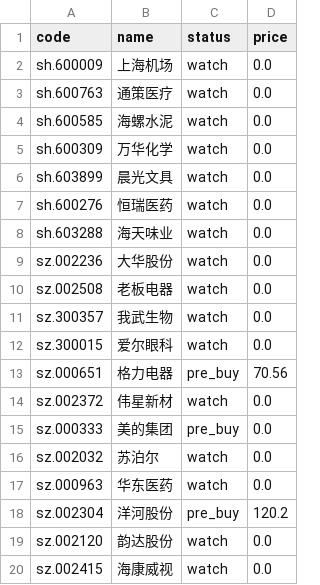
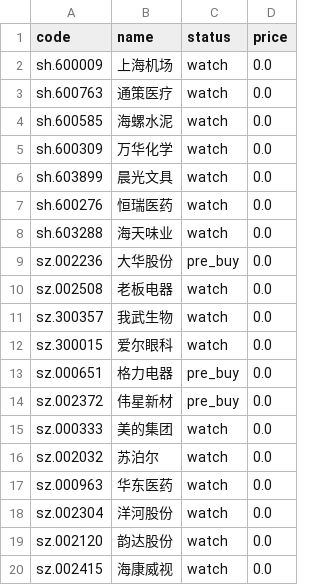
Before and after one commit to schhx/stock-analyze, a CSV file: stock_list.csv, drawn as a sheet.

```diff
--- a/stock_list.csv
+++ b/stock_list.csv
@@ -8,3 +8,3 @@ sh.600276,恒瑞医药,watch,0.0
 sh.603288,海天味业,watch,0.0
-sz.002236,大华股份,watch,0.0
+sz.002236,大华股份,pre_buy,0.0
 sz.002508,老板电器,watch,0.0
@@ -12,8 +12,8 @@ sz.300357,我武生物,watch,0.0
 sz.300015,爱尔眼科,watch,0.0
-sz.000651,格力电器,pre_buy,70.56
-sz.002372,伟星新材,watch,0.0
-sz.000333,美的集团,pre_buy,0.0
+sz.000651,格力电器,pre_buy,0.0
+sz.002372,伟星新材,pre_buy,0.0
+sz.000333,美的集团,watch,0.0
 sz.002032,苏泊尔,watch,0.0
 sz.000963,华东医药,watch,0.0
-sz.002304,洋河股份,pre_buy,120.2
+sz.002304,洋河股份,watch,0.0
 sz.002120,韵达股份,watch,0.0
```
Also changed, not shown: stock_list_back.csv, 2 other files.
